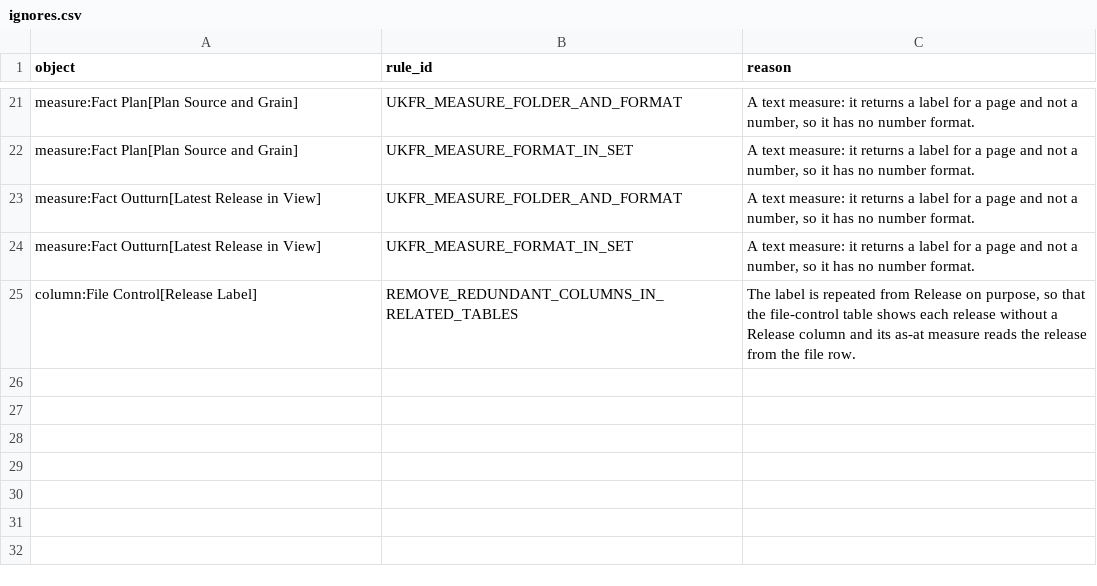
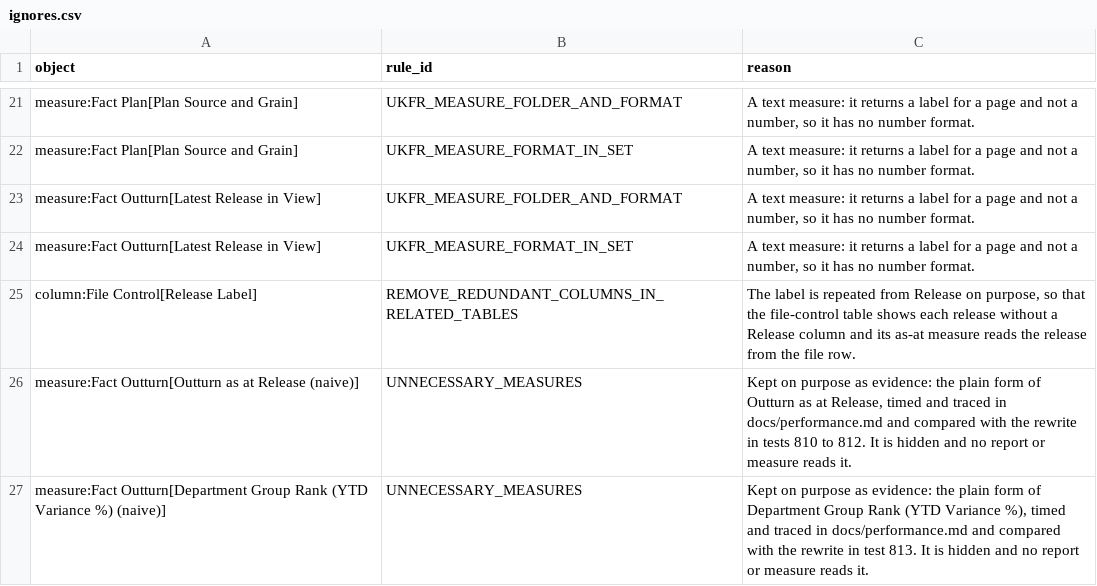
Before and after one commit to Shivansh9307/uk-group-finance-reporting, a CSV file: te/bpa/ignores.csv, drawn as a sheet; only a part is shown, gaps mark what is left out; the diff names each change by its address in the sheet, - before the commit and + after, or states it on an @@ line.

Commit message:
Rewrite the YTD variance rank and the as-at measure, keep the plain forms hidden
The rank works out each group's value once in ADDCOLUMNS and ranks that column. The as-at measure filters the Release Sequence column after clearing the Release table. The plain forms stay as hidden measures in Performance\Naive, and tests 810 to 813 show the two forms return the same figures as T-SQL.

```diff
--- a/te/bpa/ignores.csv
+++ b/te/bpa/ignores.csv
+row 26: measure:Fact Outturn[Outturn as at Release (naive)] | UNNECESSARY_MEASURES | Kept on purpose as evidence: the plain form of Outturn as at Release, timed and traced in docs/performance.md and compared with the rewrite in tests 810 to 812. It is hidden and no report or measure reads it.
+row 27: measure:Fact Outturn[Department Group Rank (YTD Variance %) (naive)] | UNNECESSARY_MEASURES | Kept on purpose as evidence: the plain form of Department Group Rank (YTD Variance %), timed and traced in docs/performance.md and compared with the rewrite in test 813. It is hidden and no report or measure reads it.
```
Also changed, not shown: evidence/model/dax_tests.csv, 20 other files.
